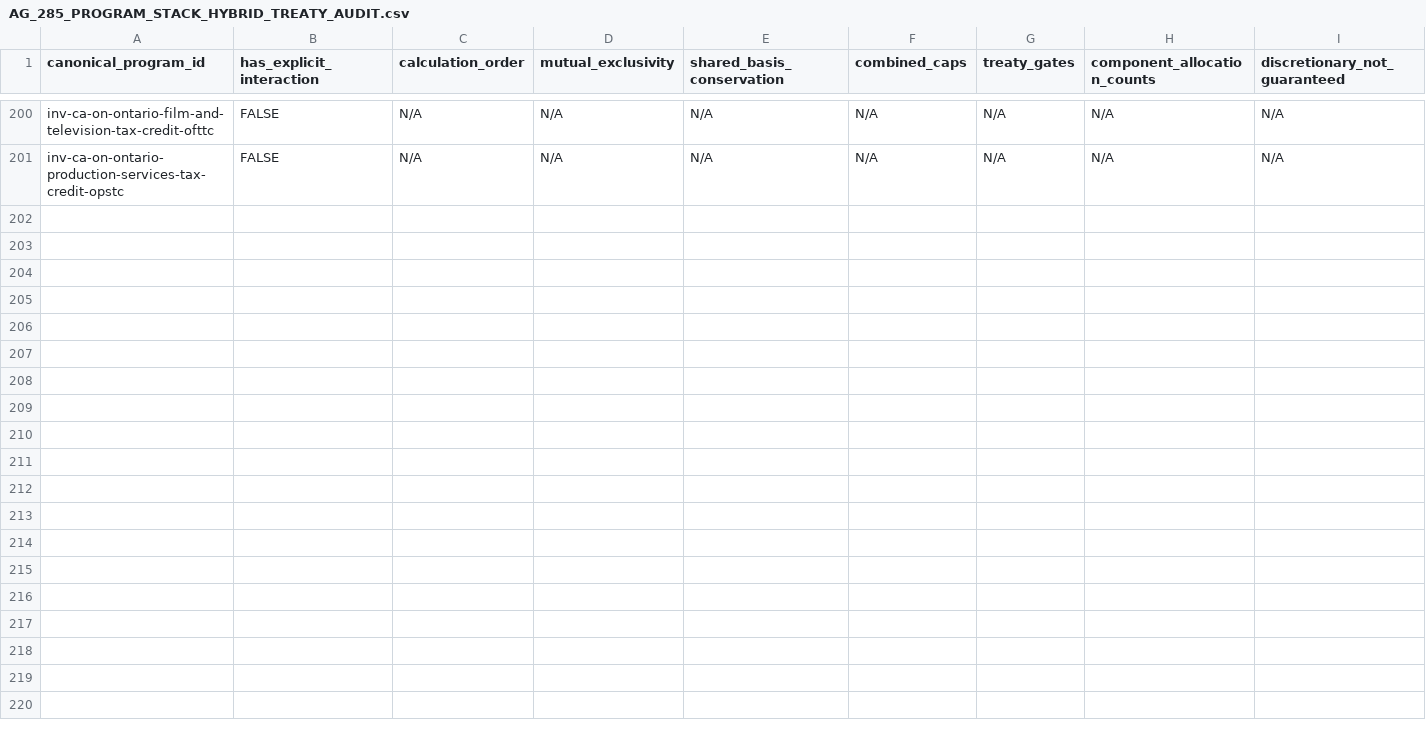
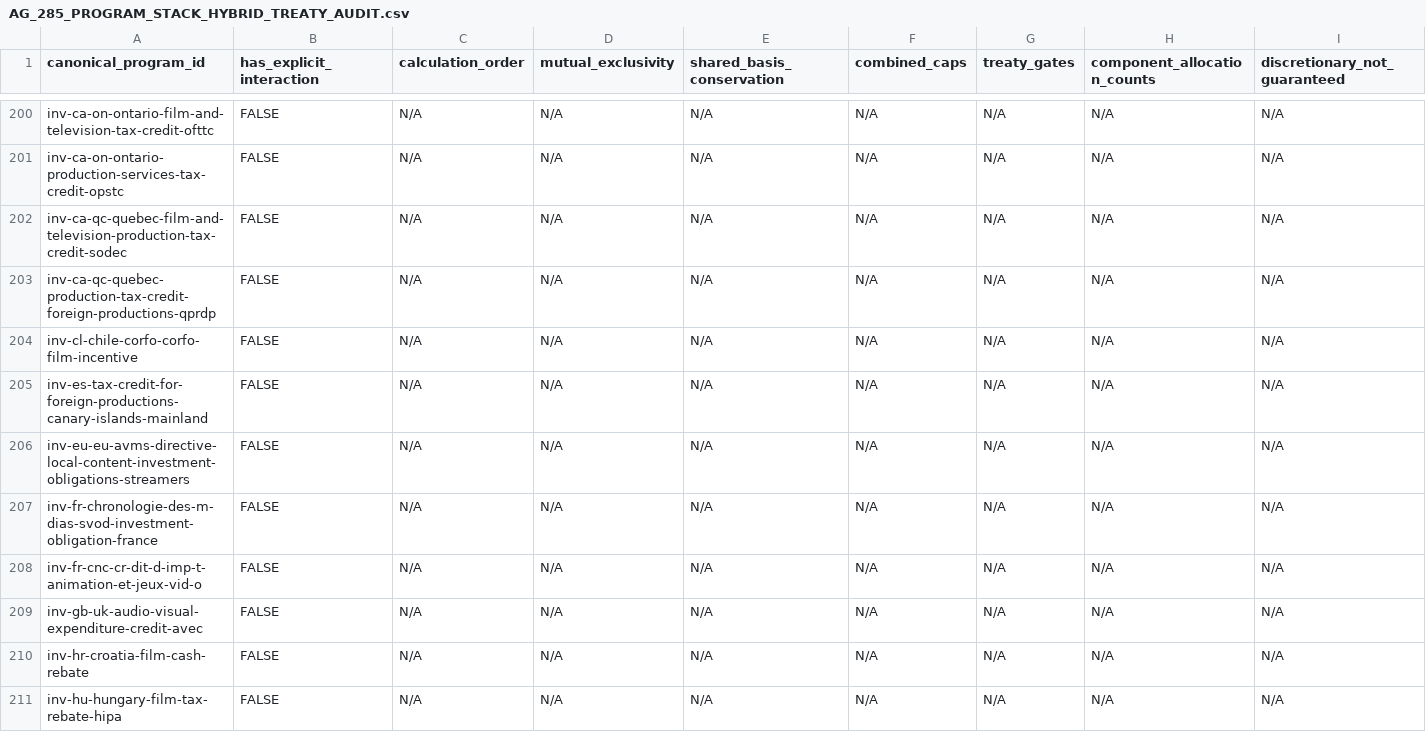
Before and after one commit to surajgohill-oss/Frametax, a CSV file: docs/validation/AG_285_PROGRAM_STACK_HYBRID_TREATY_AUDIT.csv, drawn as a sheet; only a part is shown, gaps mark what is left out; rows hold the shown columns only; the diff covers the shown part only; the diff names each change by its address in the sheet, - before the commit and + after, or states it on an @@ line.

```diff
--- a/docs/validation/AG_285_PROGRAM_STACK_HYBRID_TREATY_AUDIT.csv
+++ b/docs/validation/AG_285_PROGRAM_STACK_HYBRID_TREATY_AUDIT.csv
+row 202: inv-ca-qc-quebec-film-and-television-production-tax-credit-sodec | FALSE | N/A | N/A | N/A | N/A | N/A | N/A | N/A
+row 203: inv-ca-qc-quebec-production-tax-credit-foreign-productions-qprdp | FALSE | N/A | N/A | N/A | N/A | N/A | N/A | N/A
+row 204: inv-cl-chile-corfo-corfo-film-incentive | FALSE | N/A | N/A | N/A | N/A | N/A | N/A | N/A
+row 205: inv-es-tax-credit-for-foreign-productions-canary-islands-mainland | FALSE | N/A | N/A | N/A | N/A | N/A | N/A | N/A
+row 206: inv-eu-eu-avms-directive-local-content-investment-obligations-streamers | FALSE | N/A | N/A | N/A | N/A | N/A | N/A | N/A
+row 207: inv-fr-chronologie-des-m-dias-svod-investment-obligation-france | FALSE | N/A | N/A | N/A | N/A | N/A | N/A | N/A
+row 208: inv-fr-cnc-cr-dit-d-imp-t-animation-et-jeux-vid-o | FALSE | N/A | N/A | N/A | N/A | N/A | N/A | N/A
+row 209: inv-gb-uk-audio-visual-expenditure-credit-avec | FALSE | N/A | N/A | N/A | N/A | N/A | N/A | N/A
+row 210: inv-hr-croatia-film-cash-rebate | FALSE | N/A | N/A | N/A | N/A | N/A | N/A | N/A
+row 211: inv-hu-hungary-film-tax-rebate-hipa | FALSE | N/A | N/A | N/A | N/A | N/A | N/A | N/A
```
Also changed, not shown: 10 added rows elsewhere in this file, docs/validation/AG_285_PROGRAM_EXPECTED_ECONOMICS.csv, docs/validation/AG_285_PROGRAM_OPTIMIZER_COMPARISON.csv, 3 other files.
